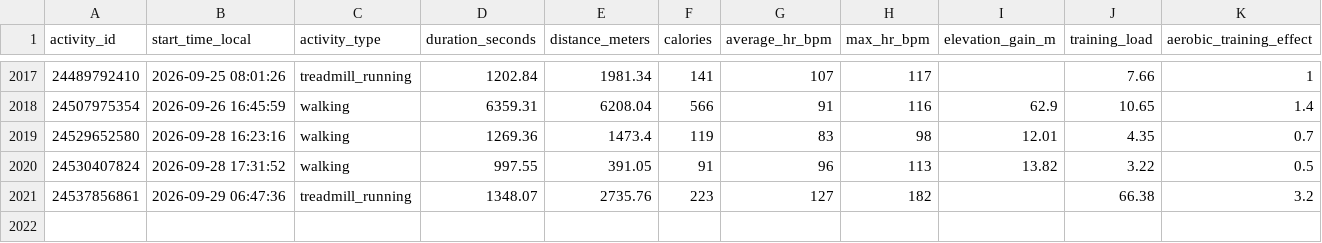
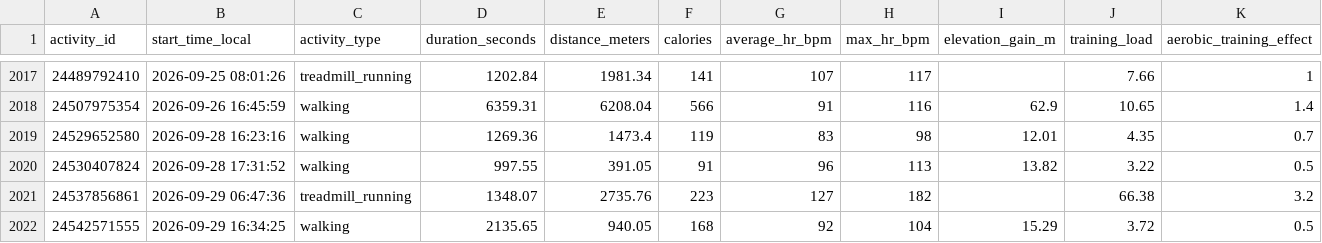
Before and after one commit to KrystianP/Olimp, a CSV file: DATA/garmin/aktywnosci.csv, drawn as a sheet; only a part is shown, gaps mark what is left out; rows hold the shown columns only; the diff names each change by its address in the sheet, - before the commit and + after, or states it on an @@ line.

```diff
--- a/DATA/garmin/aktywnosci.csv
+++ b/DATA/garmin/aktywnosci.csv
+row 2022: 24542571555 | 2026-09-29 16:34:25 | walking | 2135.65 | 940.05 | 168 | 92 | 104 | 15.29 | 3.72 | 0.5
```
